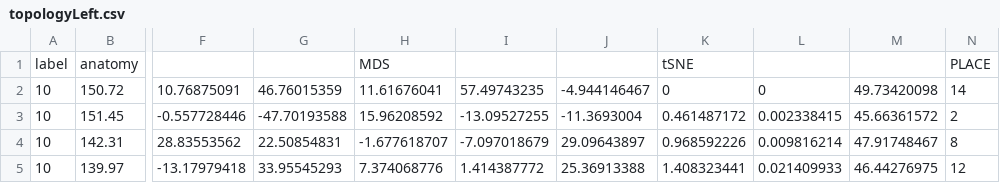
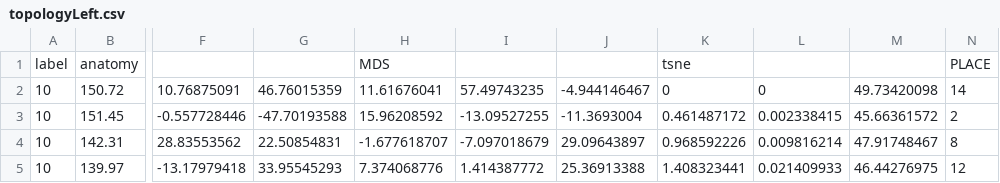
Before and after one commit to johnsonjonaris/BRAINtrinsic, a CSV file: data/Demo1/topologyLeft.csv, drawn as a sheet; only a part is shown, gaps mark what is left out; the diff names each change by its address in the sheet, - before the commit and + after, or states it on an @@ line.

```diff
--- a/data/Demo1/topologyLeft.csv
+++ b/data/Demo1/topologyLeft.csv
-K1: tSNE
+K1: tsne
```
Also changed, not shown: data/Demo1/topologyRight.csv, 2 other files.
